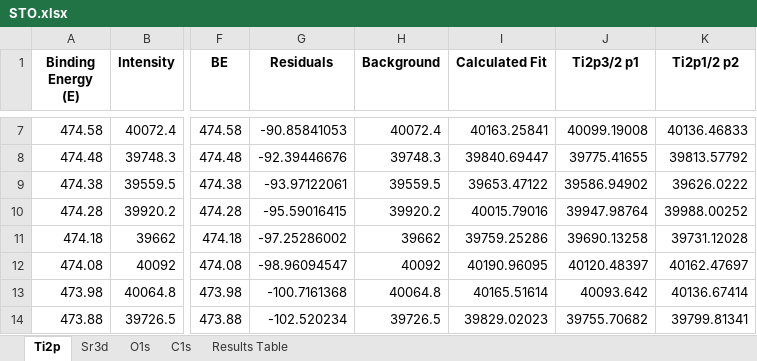
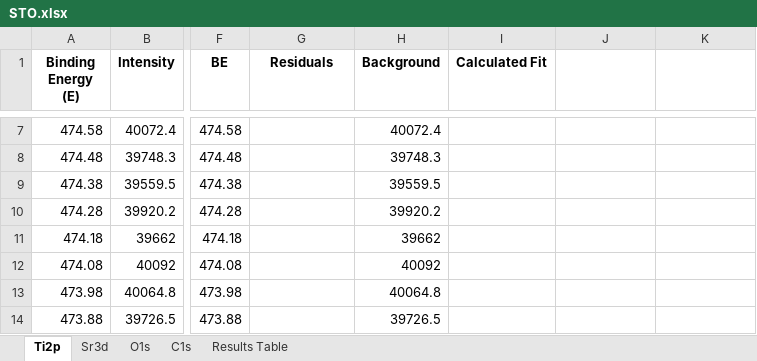
Before and after one commit to KherveFitting/KherveFitting, an Excel workbook: DATA/UKSAF/STO.xlsx, sheet Ti2p, drawn as a sheet; only a part is shown, gaps mark what is left out; values as stored, in another font and other column widths than the file's, no borders; charts and pictures not drawn; the diff covers the shown part only; the diff names each change by its address in the sheet, - before the commit and + after, or states it on an @@ line.

```diff
--- a/DATA/UKSAF/STO.xlsx (sheet Ti2p)
+++ b/DATA/UKSAF/STO.xlsx (sheet Ti2p)
-J1: Ti2p3/2 p1
+J1: (empty)
-K1: Ti2p1/2 p2
+K1: (empty)
-G7 (Residuals): -90.85841053
+G7 (Residuals): (empty)
-I7 (Calculated Fit): 40163.25841
+I7 (Calculated Fit): (empty)
-J7: 40099.19008
+J7: (empty)
-K7: 40136.46833
+K7: (empty)
-G8 (Residuals): -92.39446676
+G8 (Residuals): (empty)
-I8 (Calculated Fit): 39840.69447
+I8 (Calculated Fit): (empty)
-J8: 39775.41655
+J8: (empty)
-K8: 39813.57792
+K8: (empty)
-G9 (Residuals): -93.97122061
+G9 (Residuals): (empty)
-I9 (Calculated Fit): 39653.47122
+I9 (Calculated Fit): (empty)
-J9: 39586.94902
+J9: (empty)
-K9: 39626.0222
+K9: (empty)
-G10 (Residuals): -95.59016415
+G10 (Residuals): (empty)
-I10 (Calculated Fit): 40015.79016
+I10 (Calculated Fit): (empty)
-J10: 39947.98764
+J10: (empty)
-K10: 39988.00252
+K10: (empty)
-G11 (Residuals): -97.25286002
+G11 (Residuals): (empty)
-I11 (Calculated Fit): 39759.25286
+I11 (Calculated Fit): (empty)
-J11: 39690.13258
+J11: (empty)
-K11: 39731.12028
+K11: (empty)
-G12 (Residuals): -98.96094547
+G12 (Residuals): (empty)
-I12 (Calculated Fit): 40190.96095
+I12 (Calculated Fit): (empty)
-J12: 40120.48397
+J12: (empty)
-K12: 40162.47697
+K12: (empty)
-G13 (Residuals): -100.7161368
+G13 (Residuals): (empty)
-I13 (Calculated Fit): 40165.51614
+I13 (Calculated Fit): (empty)
-J13: 40093.642
+J13: (empty)
-K13: 40136.67414
+K13: (empty)
-G14 (Residuals): -102.520234
+G14 (Residuals): (empty)
-I14 (Calculated Fit): 39829.02023
+I14 (Calculated Fit): (empty)
-J14: 39755.70682
+J14: (empty)
-K14: 39799.81341
+K14: (empty)
```
Also changed, not shown: 1241 edited cells elsewhere in this sheet, charts or pictures, 2 other files.
